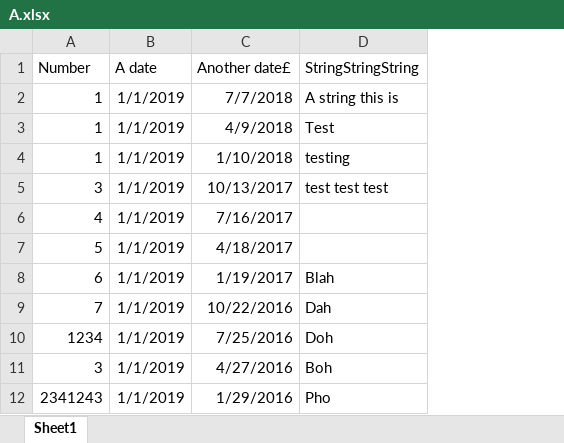
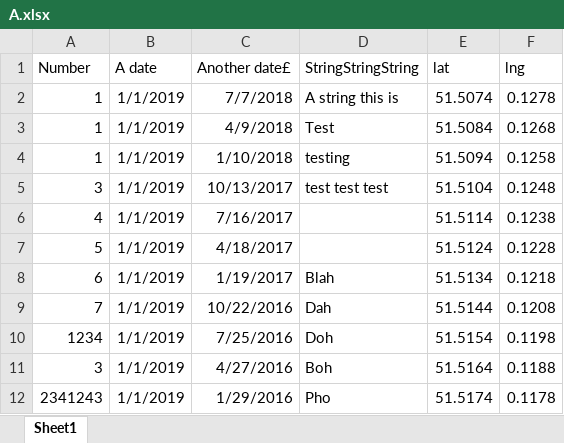
Before and after one commit to gigisr/data_etl, an Excel workbook: data/input/test_scripts_1/A.xlsx, sheet Sheet1, drawn as a sheet; values as stored, in another font and other column widths than the file's, no borders; the diff names each change by its address in the sheet, - before the commit and + after, or states it on an @@ line.

```diff
--- a/data/input/test_scripts_1/A.xlsx (sheet Sheet1)
+++ b/data/input/test_scripts_1/A.xlsx (sheet Sheet1)
+column E (lat), rows 2-12: 51.5074 | 51.5084 | 51.5094 | 51.5104 | 51.5114 | 51.5124 | 51.5134 | 51.5144 | 51.5154 | 51.5164 | 51.5174
+column F (lng), rows 2-12: 0.1278 | 0.1268 | 0.1258 | 0.1248 | 0.1238 | 0.1228 | 0.1218 | 0.1208 | 0.1198 | 0.1188 | 0.1178
```
Also changed, not shown: data/input/test_scripts_1/headers.xlsx, 9 other files.
